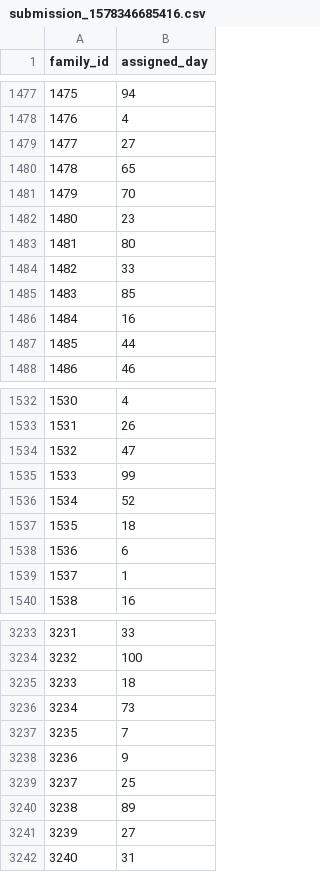
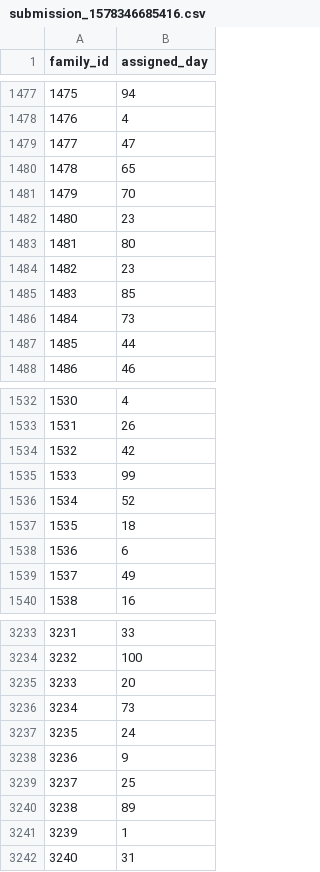
Before and after one commit to ksylejmani/Santa-s-Workshop-Tour-2019, a CSV file: submission_1578346685416.csv, drawn as a sheet; only a part is shown, gaps mark what is left out; the diff covers the shown part only.

```diff
--- a/submission_1578346685416.csv
+++ b/submission_1578346685416.csv
@@ -1478,3 +1478,3 @@ family_id,assigned_day
 1476,4
-1477,27
+1477,47
 1478,65
@@ -1483,5 +1483,5 @@ family_id,assigned_day
 1481,80
-1482,33
+1482,23
 1483,85
-1484,16
+1484,73
 1485,44
@@ -1533,3 +1533,3 @@ family_id,assigned_day
 1531,26
-1532,47
+1532,42
 1533,99
@@ -1538,3 +1538,3 @@ family_id,assigned_day
 1536,6
-1537,1
+1537,49
 1538,16
@@ -3234,5 +3234,5 @@ family_id,assigned_day
 3232,100
-3233,18
+3233,20
 3234,73
-3235,7
+3235,24
 3236,9
@@ -3240,3 +3240,3 @@ family_id,assigned_day
 3238,89
-3239,27
+3239,1
 3240,31
```
Also changed, not shown: 89 edited cells elsewhere in this file, 1 other file.
